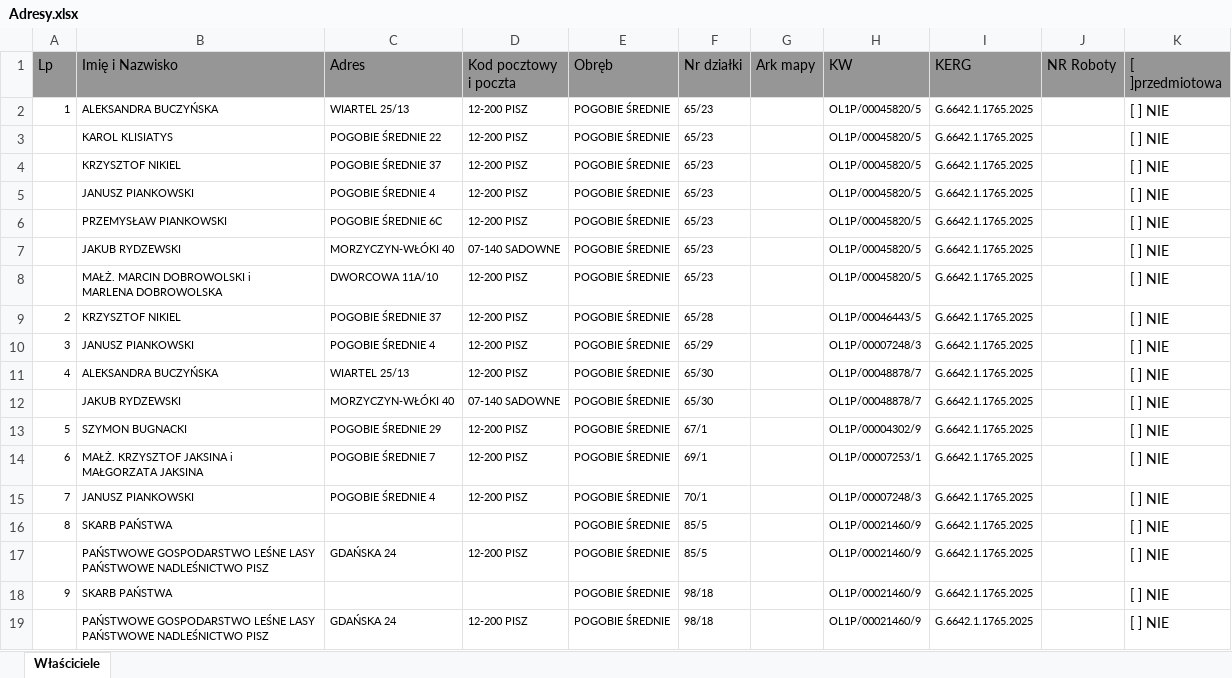
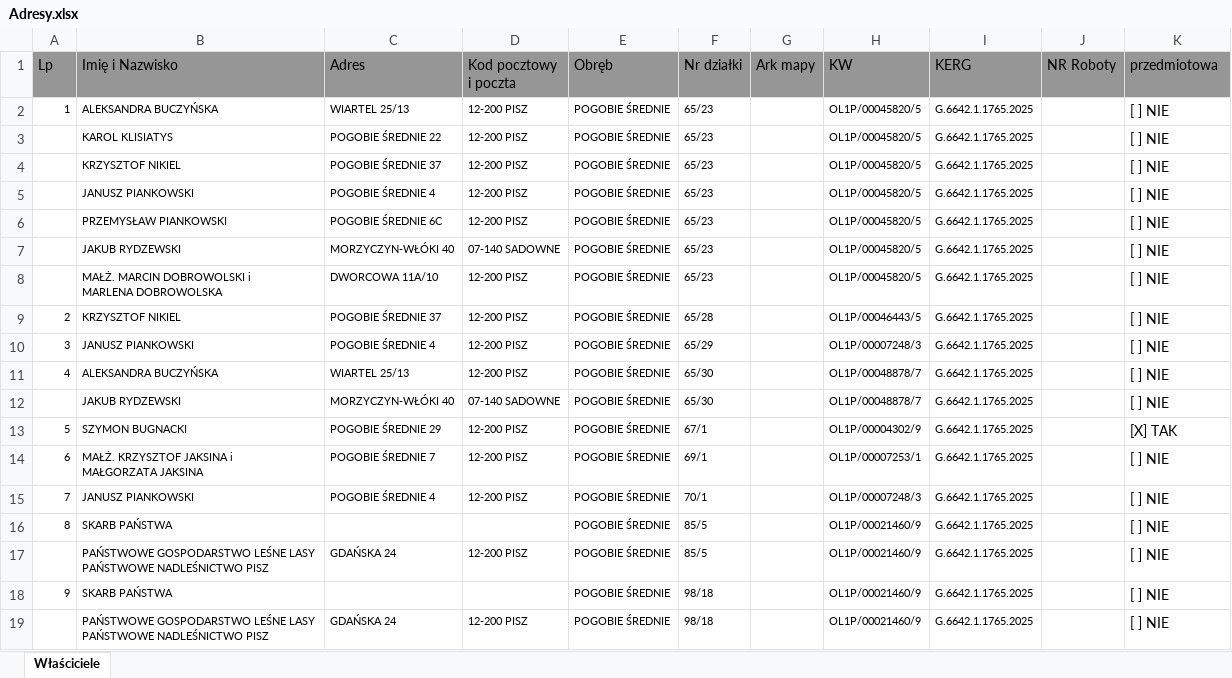
Before and after one commit to BroEmilio/getAddressEGiB, an Excel workbook: src/main/resources/geoEGiBforms/Adresy.xlsx, sheet Właściciele, drawn as a sheet; values as stored, in another font and other column widths than the file's, no borders; the diff names each change by its address in the sheet, - before the commit and + after, or states it on an @@ line.

```diff
--- a/src/main/resources/geoEGiBforms/Adresy.xlsx (sheet Właściciele)
+++ b/src/main/resources/geoEGiBforms/Adresy.xlsx (sheet Właściciele)
-K1: [ ]przedmiotowa
+K1: przedmiotowa
-K13 (przedmiotowa): [ ] NIE
+K13 (przedmiotowa): [X] TAK
```
Also changed, not shown: 2 other files.
